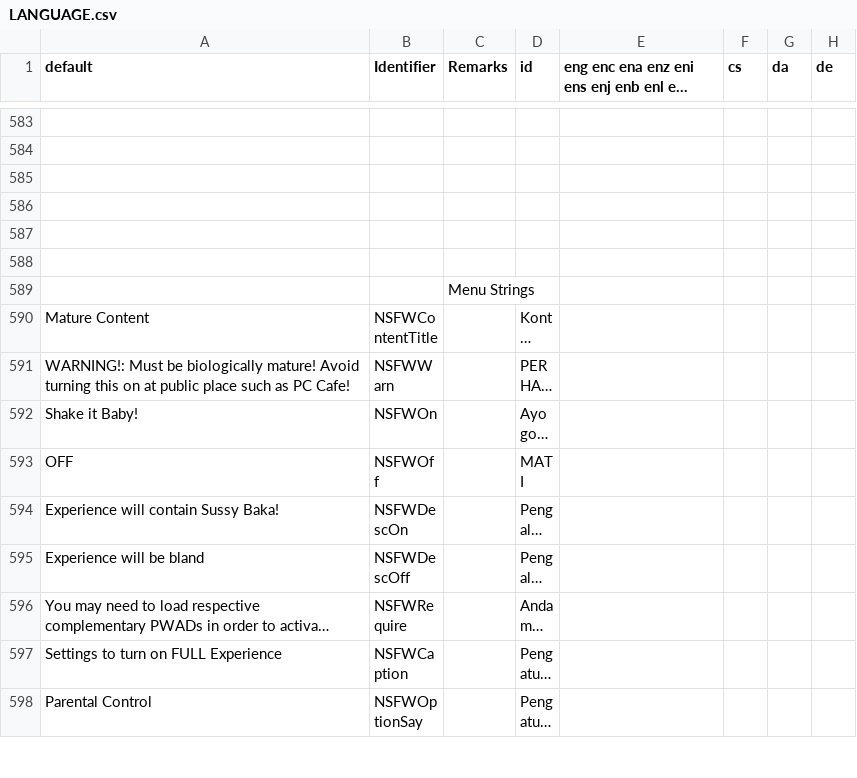
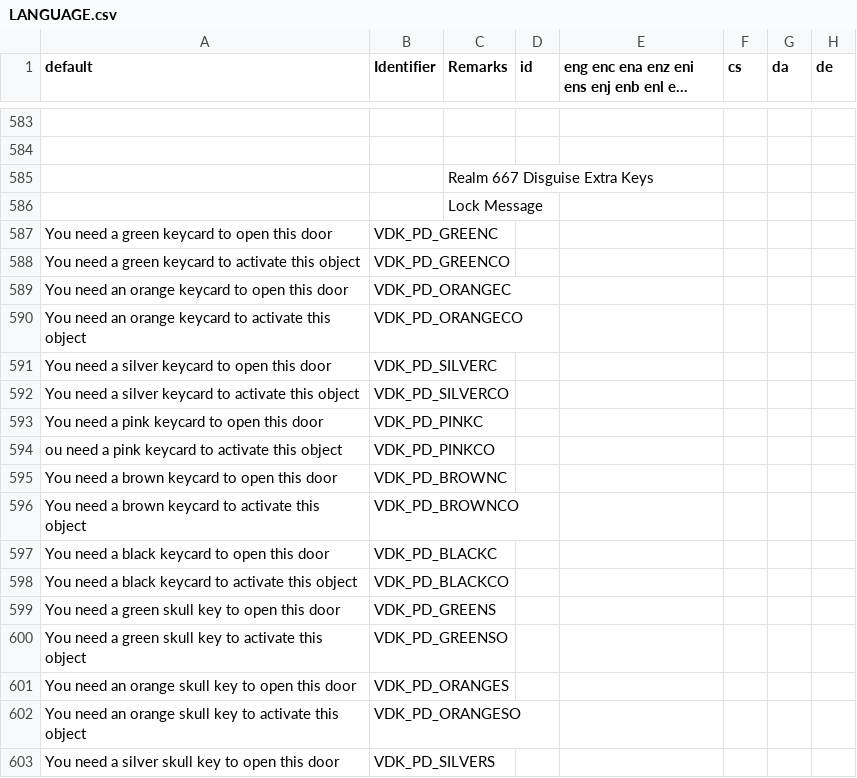
Before and after one commit to Perkedel/Lah-Mboh, a CSV file: LANGUAGE.csv, drawn as a sheet; only a part is shown, gaps mark what is left out; the shorter side is filled out with more unchanged rows; long unchanged cells end in …; the diff covers the shown part only; the diff names each change by its address in the sheet, - before the commit and + after, or states it on an @@ line.

```diff
--- a/LANGUAGE.csv
+++ b/LANGUAGE.csv
+row 585:  |  | Realm 667 Disguise Extra Keys
+row 586:  |  | Lock Message
+row 587: You need a green keycard to open this door | VDK_PD_GREENC
+row 588: You need a green keycard to activate this object | VDK_PD_GREENCO
+row 589: You need an orange keycard to open this door | VDK_PD_ORANGEC
+row 590: You need an orange keycard to activate this object | VDK_PD_ORANGECO
+row 591: You need a silver keycard to open this door | VDK_PD_SILVERC
+row 592: You need a silver keycard to activate this object | VDK_PD_SILVERCO
+row 593: You need a pink keycard to open this door | VDK_PD_PINKC
+row 594: ou need a pink keycard to activate this object | VDK_PD_PINKCO
+row 595: You need a brown keycard to open this door | VDK_PD_BROWNC
+row 596: You need a brown keycard to activate this object | VDK_PD_BROWNCO
+row 597: You need a black keycard to open this door | VDK_PD_BLACKC
+row 598: You need a black keycard to activate this object | VDK_PD_BLACKCO
+row 599: You need a green skull key to open this door | VDK_PD_GREENS
+row 600: You need a green skull key to activate this object | VDK_PD_GREENSO
+row 601: You need an orange skull key to open this door | VDK_PD_ORANGES
+row 602: You need an orange skull key to activate this object | VDK_PD_ORANGESO
+row 603: You need a silver skull key to open this door | VDK_PD_SILVERS
```
Also changed, not shown: 91 added rows and 26 edited cells elsewhere in this file, 6 other files.
